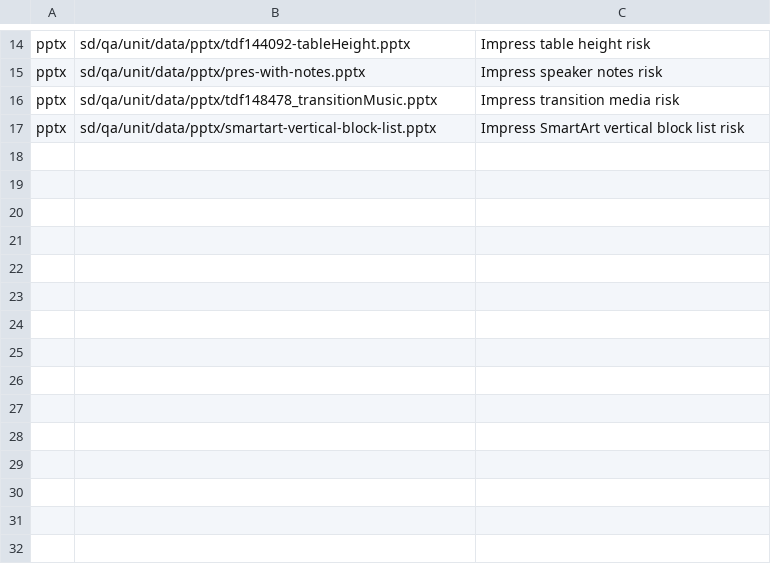
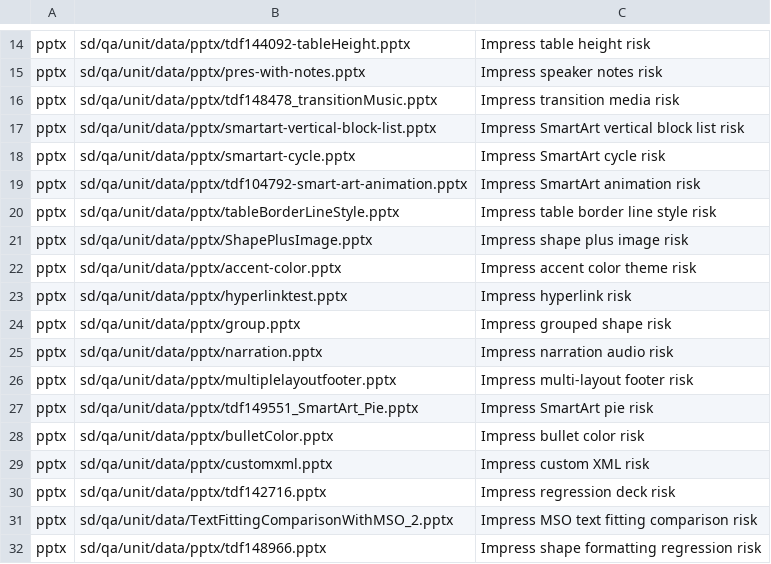
Before and after one commit to miounet11/-office, a TSV file: docs/compatibility/beta-pptx-manifest.tsv, drawn as a sheet; only a part is shown, gaps mark what is left out; the diff names each change by its address in the sheet, - before the commit and + after, or states it on an @@ line.

```diff
--- a/docs/compatibility/beta-pptx-manifest.tsv
+++ b/docs/compatibility/beta-pptx-manifest.tsv
+row 18: pptx | sd/qa/unit/data/pptx/smartart-cycle.pptx | Impress SmartArt cycle risk
+row 19: pptx | sd/qa/unit/data/pptx/tdf104792-smart-art-animation.pptx | Impress SmartArt animation risk
+row 20: pptx | sd/qa/unit/data/pptx/tableBorderLineStyle.pptx | Impress table border line style risk
+row 21: pptx | sd/qa/unit/data/pptx/ShapePlusImage.pptx | Impress shape plus image risk
+row 22: pptx | sd/qa/unit/data/pptx/accent-color.pptx | Impress accent color theme risk
+row 23: pptx | sd/qa/unit/data/pptx/hyperlinktest.pptx | Impress hyperlink risk
+row 24: pptx | sd/qa/unit/data/pptx/group.pptx | Impress grouped shape risk
+row 25: pptx | sd/qa/unit/data/pptx/narration.pptx | Impress narration audio risk
+row 26: pptx | sd/qa/unit/data/pptx/multiplelayoutfooter.pptx | Impress multi-layout footer risk
+row 27: pptx | sd/qa/unit/data/pptx/tdf149551_SmartArt_Pie.pptx | Impress SmartArt pie risk
+row 28: pptx | sd/qa/unit/data/pptx/bulletColor.pptx | Impress bullet color risk
+row 29: pptx | sd/qa/unit/data/pptx/customxml.pptx | Impress custom XML risk
+row 30: pptx | sd/qa/unit/data/pptx/tdf142716.pptx | Impress regression deck risk
+row 31: pptx | sd/qa/unit/data/TextFittingComparisonWithMSO_2.pptx | Impress MSO text fitting comparison risk
+row 32: pptx | sd/qa/unit/data/pptx/tdf148966.pptx | Impress shape formatting regression risk
```
Also changed, not shown: docs/compatibility/beta-docx-manifest.tsv, docs/compatibility/beta-manifest.tsv, 1 other file.
